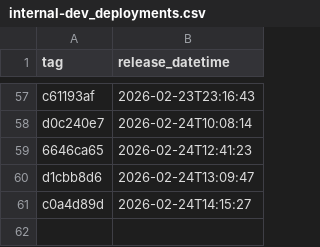
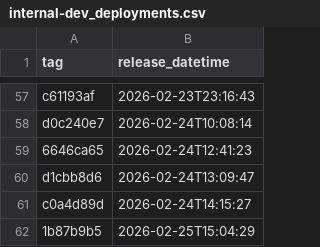
Before and after one commit to NHSDigital/electronic-prescription-service-api, a CSV file: _data/internal-dev_deployments.csv, drawn as a sheet; only a part is shown, gaps mark what is left out; the diff names each change by its address in the sheet, - before the commit and + after, or states it on an @@ line.

```diff
--- a/_data/internal-dev_deployments.csv
+++ b/_data/internal-dev_deployments.csv
+row 62: 1b87b9b5 | 2026-02-25T15:04:29
```
Also changed, not shown: 1 other file.
